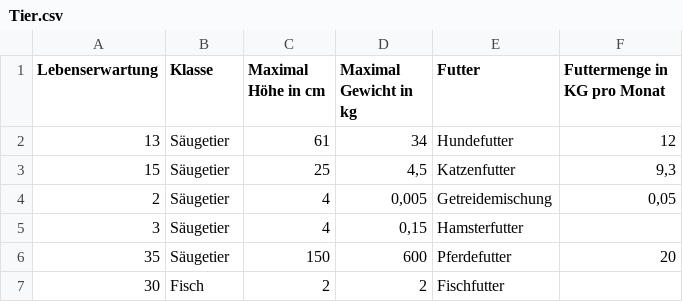
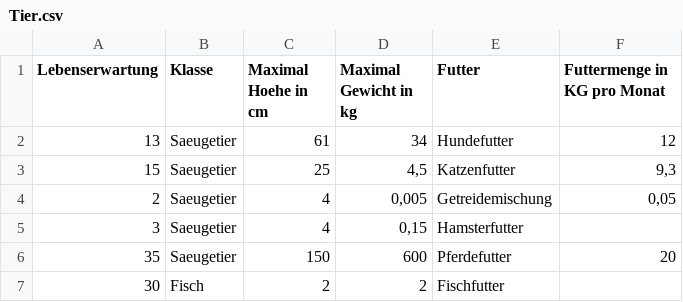
Before and after one commit to Fuenfgeld/2022TeamBDataEngineeringBC, a CSV file: Tabellen/Tier.csv, drawn as a sheet.

```diff
--- a/Tabellen/Tier.csv
+++ b/Tabellen/Tier.csv
@@ -1,7 +1,7 @@
-Lebenserwartung;Klasse;Maximal Höhe in cm;Maximal Gewicht in kg;Futter;Futtermenge in KG pro Monat
-13;Säugetier;61;34;Hundefutter;12
-15;Säugetier;25;4,5;Katzenfutter;9,3
-2;Säugetier ;4;0,005;Getreidemischung;0,05
-3;Säugetier;4;0,15;Hamsterfutter;
-35;Säugetier;150;600;Pferdefutter;20
+Lebenserwartung;Klasse;Maximal Hoehe in cm;Maximal Gewicht in kg;Futter;Futtermenge in KG pro Monat
+13;Saeugetier;61;34;Hundefutter;12
+15;Saeugetier;25;4,5;Katzenfutter;9,3
+2;Saeugetier;4;0,005;Getreidemischung;0,05
+3;Saeugetier;4;0,15;Hamsterfutter;
+35;Saeugetier;150;600;Pferdefutter;20
 30;Fisch;2;2;Fischfutter;
```
Also changed, not shown: 1 other file.
